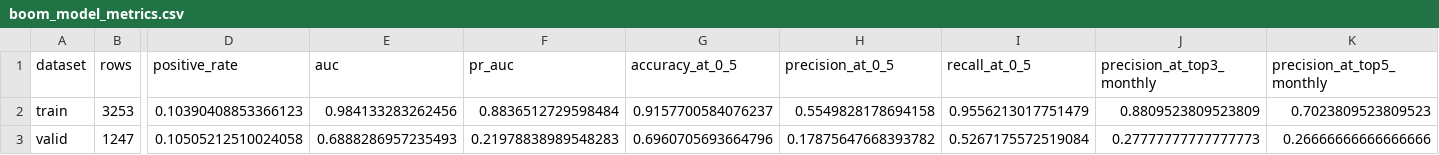
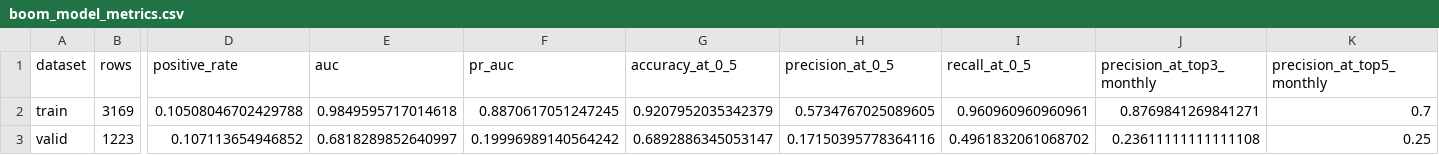
Before and after one commit to James1424/xg_boom_sparse_features, a CSV file: outputs/boom_model_metrics.csv, drawn as a sheet; only a part is shown, gaps mark what is left out; the diff covers the shown part only; the diff names each change by its address in the sheet, - before the commit and + after, or states it on an @@ line.

```diff
--- a/outputs/boom_model_metrics.csv
+++ b/outputs/boom_model_metrics.csv
-B2 (rows): 3253
+B2 (rows): 3169
-D2 (positive_rate): 0.10390408853366123
+D2 (positive_rate): 0.10508046702429788
-E2 (auc): 0.984133283262456
+E2 (auc): 0.9849595717014618
-F2 (pr_auc): 0.8836512729598484
+F2 (pr_auc): 0.8870617051247245
-G2 (accuracy_at_0_5): 0.9157700584076237
+G2 (accuracy_at_0_5): 0.9207952035342379
-H2 (precision_at_0_5): 0.5549828178694158
+H2 (precision_at_0_5): 0.5734767025089605
-I2 (recall_at_0_5): 0.9556213017751479
+I2 (recall_at_0_5): 0.960960960960961
-J2 (precision_at_top3_monthly): 0.8809523809523809
+J2 (precision_at_top3_monthly): 0.8769841269841271
-K2 (precision_at_top5_monthly): 0.7023809523809523
+K2 (precision_at_top5_monthly): 0.7
-B3 (rows): 1247
+B3 (rows): 1223
-D3 (positive_rate): 0.10505212510024058
+D3 (positive_rate): 0.107113654946852
-E3 (auc): 0.6888286957235493
+E3 (auc): 0.6818289852640997
-F3 (pr_auc): 0.21978838989548283
+F3 (pr_auc): 0.19996989140564242
-G3 (accuracy_at_0_5): 0.6960705693664796
+G3 (accuracy_at_0_5): 0.6892886345053147
-H3 (precision_at_0_5): 0.17875647668393782
+H3 (precision_at_0_5): 0.17150395778364116
-I3 (recall_at_0_5): 0.5267175572519084
+I3 (recall_at_0_5): 0.4961832061068702
-J3 (precision_at_top3_monthly): 0.27777777777777773
+J3 (precision_at_top3_monthly): 0.23611111111111108
-K3 (precision_at_top5_monthly): 0.26666666666666666
+K3 (precision_at_top5_monthly): 0.25
```
Also changed, not shown: 33 edited cells elsewhere in this file, outputs/boom_feature_importance.csv, outputs/boom_live_candidates.csv, 9 other files.
